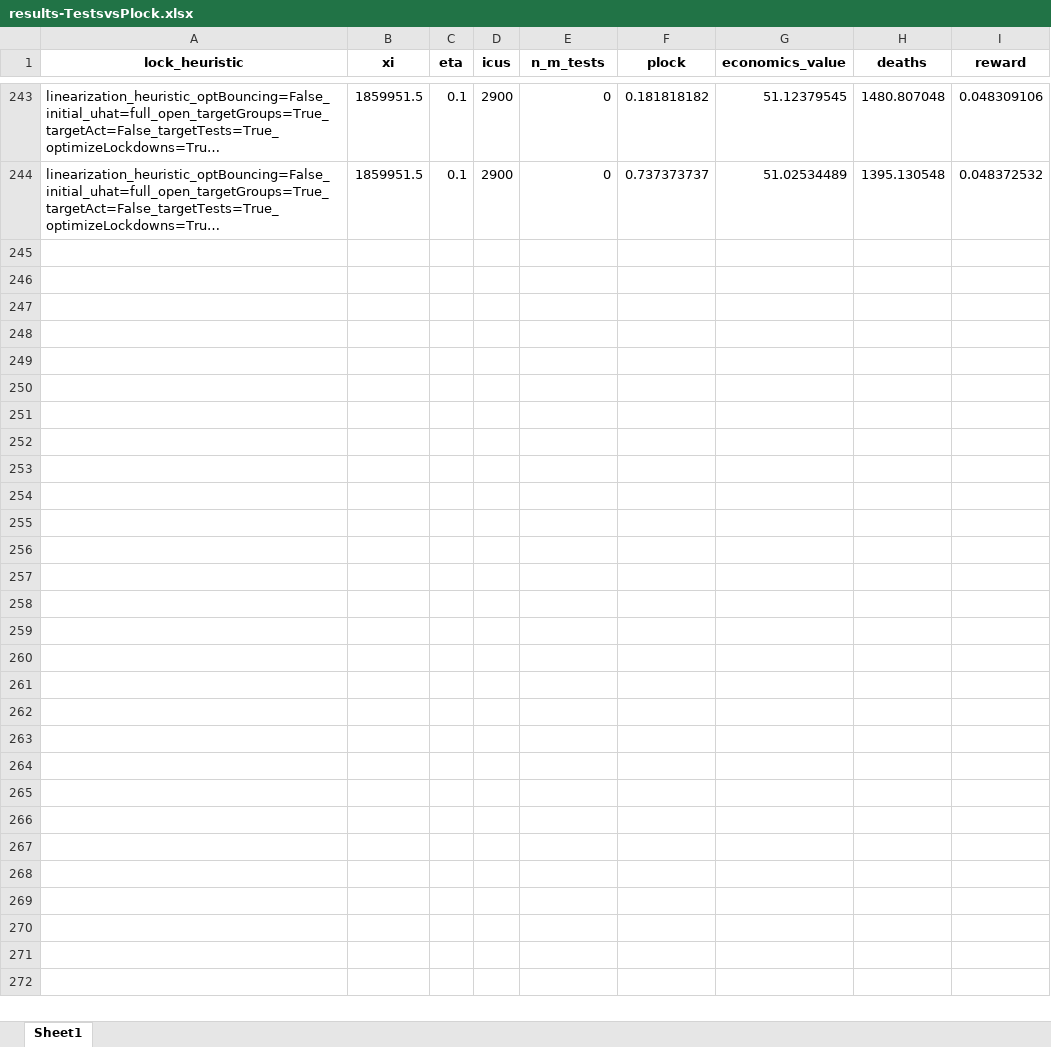
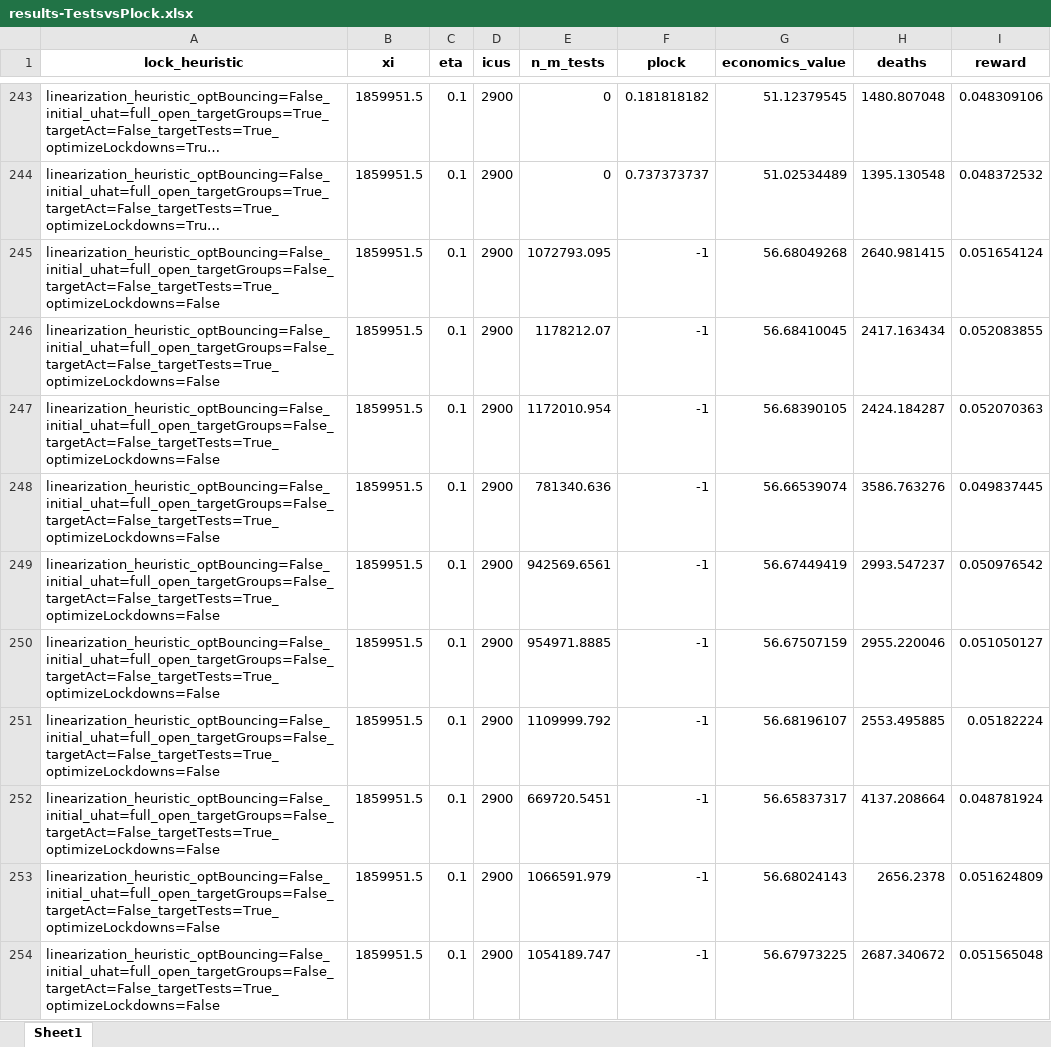
Before and after one commit to serarca/covid-optimization, an Excel workbook: benchmarks/results/plots/results-TestsvsPlock.xlsx, sheet Sheet1, drawn as a sheet; only a part is shown, gaps mark what is left out; long unchanged cells end in …; values as stored, in another font and other column widths than the file's, no borders; the diff covers the shown part only; the diff names each change by its address in the sheet, - before the commit and + after, or states it on an @@ line.

```diff
--- a/benchmarks/results/plots/results-TestsvsPlock.xlsx (sheet Sheet1)
+++ b/benchmarks/results/plots/results-TestsvsPlock.xlsx (sheet Sheet1)
+row 245: linearization_heuristic_optBouncing=False_initial_uhat=full_open_targetGroups=False_targetAct=False_targetTests=True_optimizeLockdowns=False | 1859951.5 | 0.1 | 2900 | 1072793.095 | -1 | 56.68049268 | 2640.981415 | 0.051654124
+row 246: linearization_heuristic_optBouncing=False_initial_uhat=full_open_targetGroups=False_targetAct=False_targetTests=True_optimizeLockdowns=False | 1859951.5 | 0.1 | 2900 | 1178212.07 | -1 | 56.68410045 | 2417.163434 | 0.052083855
+row 247: linearization_heuristic_optBouncing=False_initial_uhat=full_open_targetGroups=False_targetAct=False_targetTests=True_optimizeLockdowns=False | 1859951.5 | 0.1 | 2900 | 1172010.954 | -1 | 56.68390105 | 2424.184287 | 0.052070363
+row 248: linearization_heuristic_optBouncing=False_initial_uhat=full_open_targetGroups=False_targetAct=False_targetTests=True_optimizeLockdowns=False | 1859951.5 | 0.1 | 2900 | 781340.636 | -1 | 56.66539074 | 3586.763276 | 0.049837445
+row 249: linearization_heuristic_optBouncing=False_initial_uhat=full_open_targetGroups=False_targetAct=False_targetTests=True_optimizeLockdowns=False | 1859951.5 | 0.1 | 2900 | 942569.6561 | -1 | 56.67449419 | 2993.547237 | 0.050976542
+row 250: linearization_heuristic_optBouncing=False_initial_uhat=full_open_targetGroups=False_targetAct=False_targetTests=True_optimizeLockdowns=False | 1859951.5 | 0.1 | 2900 | 954971.8885 | -1 | 56.67507159 | 2955.220046 | 0.051050127
+row 251: linearization_heuristic_optBouncing=False_initial_uhat=full_open_targetGroups=False_targetAct=False_targetTests=True_optimizeLockdowns=False | 1859951.5 | 0.1 | 2900 | 1109999.792 | -1 | 56.68196107 | 2553.495885 | 0.05182224
+row 252: linearization_heuristic_optBouncing=False_initial_uhat=full_open_targetGroups=False_targetAct=False_targetTests=True_optimizeLockdowns=False | 1859951.5 | 0.1 | 2900 | 669720.5451 | -1 | 56.65837317 | 4137.208664 | 0.048781924
+row 253: linearization_heuristic_optBouncing=False_initial_uhat=full_open_targetGroups=False_targetAct=False_targetTests=True_optimizeLockdowns=False | 1859951.5 | 0.1 | 2900 | 1066591.979 | -1 | 56.68024143 | 2656.2378 | 0.051624809
+row 254: linearization_heuristic_optBouncing=False_initial_uhat=full_open_targetGroups=False_targetAct=False_targetTests=True_optimizeLockdowns=False | 1859951.5 | 0.1 | 2900 | 1054189.747 | -1 | 56.67973225 | 2687.340672 | 0.051565048
```
Also changed, not shown: 89 added rows elsewhere in this sheet, 2 other files.
